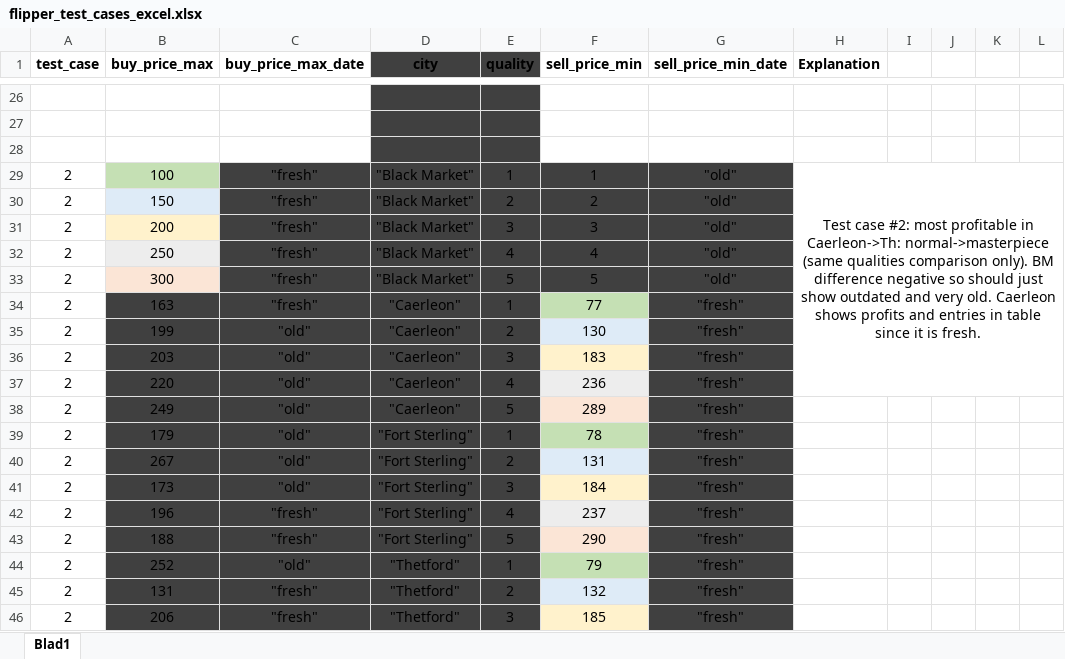
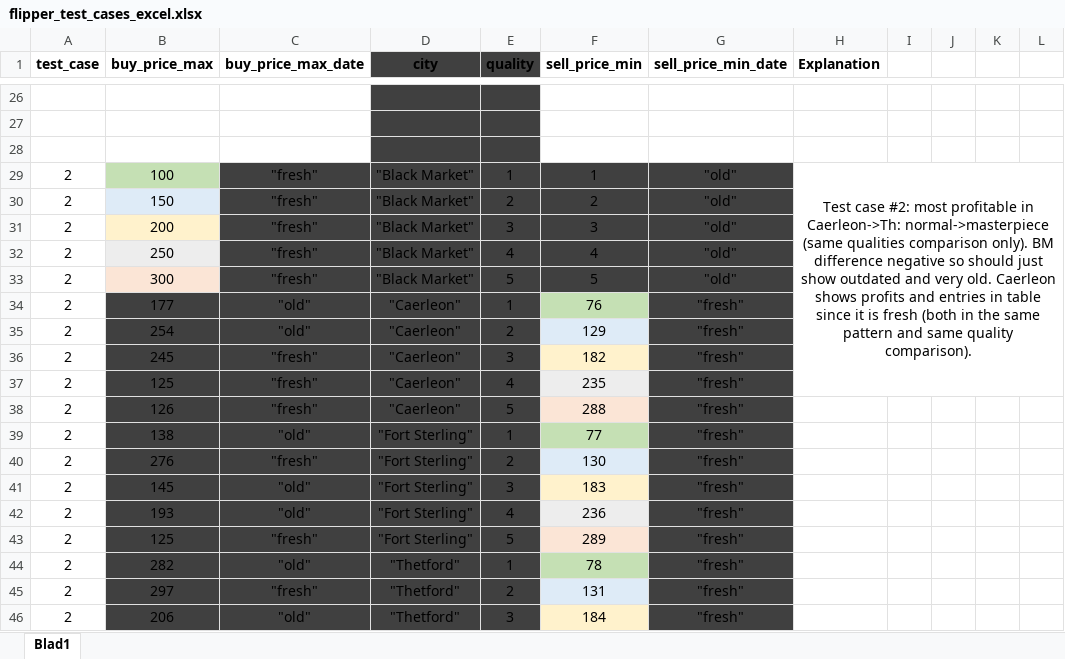
Before and after one commit to mattias-wiberg/AlbionFlipper, an Excel workbook: flipper_test_cases_excel.xlsx, sheet Blad1, drawn as a sheet; only a part is shown, gaps mark what is left out; values as stored, in another font and other column widths than the file's, no borders; the diff covers the shown part only; the diff names each change by its address in the sheet, - before the commit and + after, or states it on an @@ line.

Commit message:
Passed all of the 12 handmade test cases. Random cases still remain.
- Caerleon properties changed. They now show if the same buy order can be filled from Caerleon. They ignore the maxAgeCity and look for items in Caerleon up to 1 week old as Caerleon prices don't fluctuate much. The Caerleon quality is the quality that can fulfill the buy order with the highest profit. The Caerleo age is the age of that quality in the Caerleon market.

- Logging the amount of profitableTrades, freshTrades and totalApprovedTrades has moved to compareQualities() function and the variables are now global since it is easiest to check these propertie in that function. The filtering (as in splicing of the objects) is still unchanged and done in the filtering function.

- Changed the error messages in the filtering function slightly.

- Several bug fixes.

```diff
--- a/flipper_test_cases_excel.xlsx (sheet Blad1)
+++ b/flipper_test_cases_excel.xlsx (sheet Blad1)
-H29 (Explanation): …it is fresh.
+H29 (Explanation): …it is fresh (both in the same pattern and same quality comparison).
-B34 (buy_price_max): 163
+B34 (buy_price_max): 177
-C34 (buy_price_max_date): "fresh"
+C34 (buy_price_max_date): "old"
-F34 (sell_price_min): 77
+F34 (sell_price_min): 76
-B35 (buy_price_max): 199
+B35 (buy_price_max): 254
-F35 (sell_price_min): 130
+F35 (sell_price_min): 129
-B36 (buy_price_max): 203
+B36 (buy_price_max): 245
-C36:C38 (buy_price_max_date): "old"
+C36:C38 (buy_price_max_date): "fresh"
-F36 (sell_price_min): 183
+F36 (sell_price_min): 182
-B37 (buy_price_max): 220
+B37 (buy_price_max): 125
-F37 (sell_price_min): 236
+F37 (sell_price_min): 235
-B38 (buy_price_max): 249
+B38 (buy_price_max): 126
-F38 (sell_price_min): 289
+F38 (sell_price_min): 288
-B39 (buy_price_max): 179
+B39 (buy_price_max): 138
-F39 (sell_price_min): 78
+F39 (sell_price_min): 77
-B40 (buy_price_max): 267
+B40 (buy_price_max): 276
-C40 (buy_price_max_date): "old"
+C40 (buy_price_max_date): "fresh"
-F40 (sell_price_min): 131
+F40 (sell_price_min): 130
-B41 (buy_price_max): 173
+B41 (buy_price_max): 145
-F41 (sell_price_min): 184
+F41 (sell_price_min): 183
-B42 (buy_price_max): 196
+B42 (buy_price_max): 193
-C42 (buy_price_max_date): "fresh"
+C42 (buy_price_max_date): "old"
-F42 (sell_price_min): 237
+F42 (sell_price_min): 236
-B43 (buy_price_max): 188
+B43 (buy_price_max): 125
-F43 (sell_price_min): 290
+F43 (sell_price_min): 289
-B44 (buy_price_max): 252
+B44 (buy_price_max): 282
-F44 (sell_price_min): 79
+F44 (sell_price_min): 78
-B45 (buy_price_max): 131
+B45 (buy_price_max): 297
-F45 (sell_price_min): 132
+F45 (sell_price_min): 131
-C46 (buy_price_max_date): "fresh"
+C46 (buy_price_max_date): "old"
-F46 (sell_price_min): 185
+F46 (sell_price_min): 184
```
Also changed, not shown: 282 added rows and 82 edited cells elsewhere in this sheet, 2 other files.
